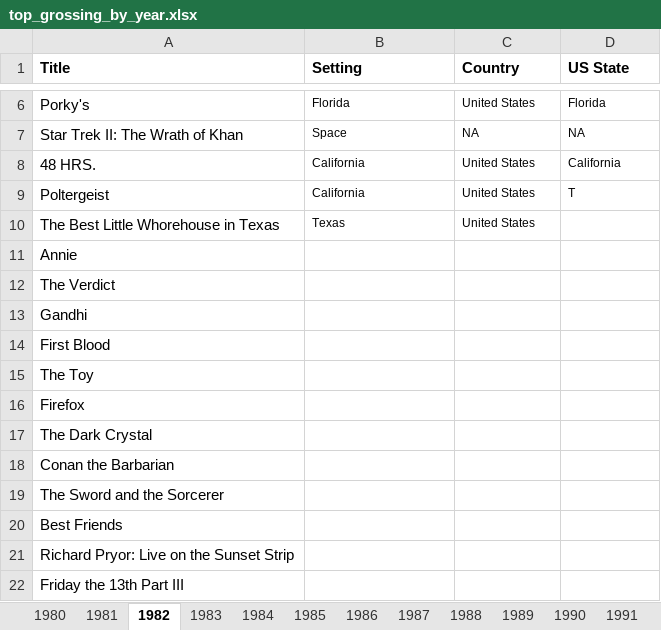
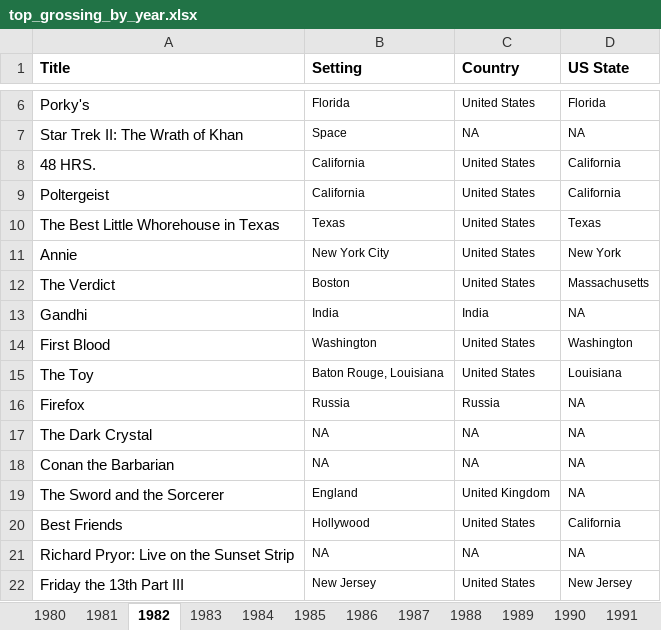
Before and after one commit to 97emilylc/97emilylc.github.io, an Excel workbook: excel_files/top_grossing_by_year.xlsx, sheet 1982, drawn as a sheet; only a part is shown, gaps mark what is left out; values as stored, in another font and other column widths than the file's, no borders; the diff covers the shown part only; the diff names each change by its address in the sheet, - before the commit and + after, or states it on an @@ line.

```diff
--- a/excel_files/top_grossing_by_year.xlsx (sheet 1982)
+++ b/excel_files/top_grossing_by_year.xlsx (sheet 1982)
-D9 (US State): T
+D9 (US State): California
-D10 (US State): (empty)
+D10 (US State): Texas
-B11 (Setting): (empty)
+B11 (Setting): New York City
-C11:C12 (Country): (empty)
+C11:C12 (Country): United States
-D11 (US State): (empty)
+D11 (US State): New York
-B12 (Setting): (empty)
+B12 (Setting): Boston
-D12 (US State): (empty)
+D12 (US State): Massachusetts
-B13 (Setting): (empty)
+B13 (Setting): India
-C13 (Country): (empty)
+C13 (Country): India
-D13 (US State): (empty)
+D13 (US State): NA
-B14 (Setting): (empty)
+B14 (Setting): Washington
-C14:C15 (Country): (empty)
+C14:C15 (Country): United States
-D14 (US State): (empty)
+D14 (US State): Washington
-B15 (Setting): (empty)
+B15 (Setting): Baton Rouge, Louisiana
-D15 (US State): (empty)
+D15 (US State): Louisiana
-B16 (Setting): (empty)
+B16 (Setting): Russia
-C16 (Country): (empty)
+C16 (Country): Russia
-D16:D19 (US State): (empty)
+D16:D19 (US State): NA
-B17:B18 (Setting): (empty)
+B17:B18 (Setting): NA
-C17:C18 (Country): (empty)
+C17:C18 (Country): NA
-B19 (Setting): (empty)
+B19 (Setting): England
-C19 (Country): (empty)
+C19 (Country): United Kingdom
-B20 (Setting): (empty)
+B20 (Setting): Hollywood
-C20 (Country): (empty)
+C20 (Country): United States
-D20 (US State): (empty)
+D20 (US State): California
-B21 (Setting): (empty)
+B21 (Setting): NA
-C21 (Country): (empty)
+C21 (Country): NA
-D21 (US State): (empty)
+D21 (US State): NA
-B22 (Setting): (empty)
+B22 (Setting): New Jersey
-C22 (Country): (empty)
+C22 (Country): United States
-D22 (US State): (empty)
+D22 (US State): New Jersey
```
Also changed, not shown: 43 edited cells elsewhere in this sheet, 1 other file.
